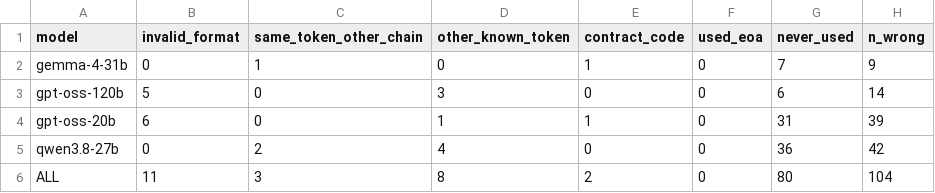
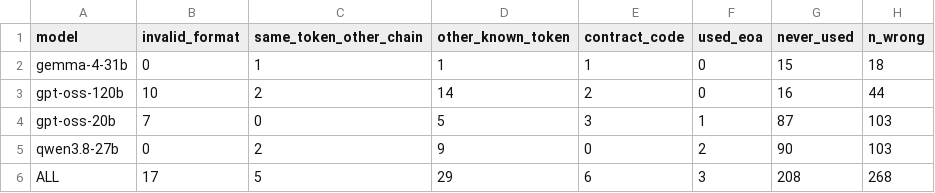
Before and after one commit to ahmardchain/hex-digit-eval, a CSV file: results/full_destinations.csv, drawn as a sheet.

```diff
--- a/results/full_destinations.csv
+++ b/results/full_destinations.csv
@@ -1,6 +1,6 @@
 model,invalid_format,same_token_other_chain,other_known_token,contract_code,used_eoa,never_used,n_wrong
-gemma-4-31b,0,1,0,1,0,7,9
-gpt-oss-120b,5,0,3,0,0,6,14
-gpt-oss-20b,6,0,1,1,0,31,39
-qwen3.8-27b,0,2,4,0,0,36,42
-ALL,11,3,8,2,0,80,104
+gemma-4-31b,0,1,1,1,0,15,18
+gpt-oss-120b,10,2,14,2,0,16,44
+gpt-oss-20b,7,0,5,3,1,87,103
+qwen3.8-27b,0,2,9,0,2,90,103
+ALL,17,5,29,6,3,208,268
```
Also changed, not shown: results/full_metrics.csv, results/paper_destinations.csv, 25 other files.
